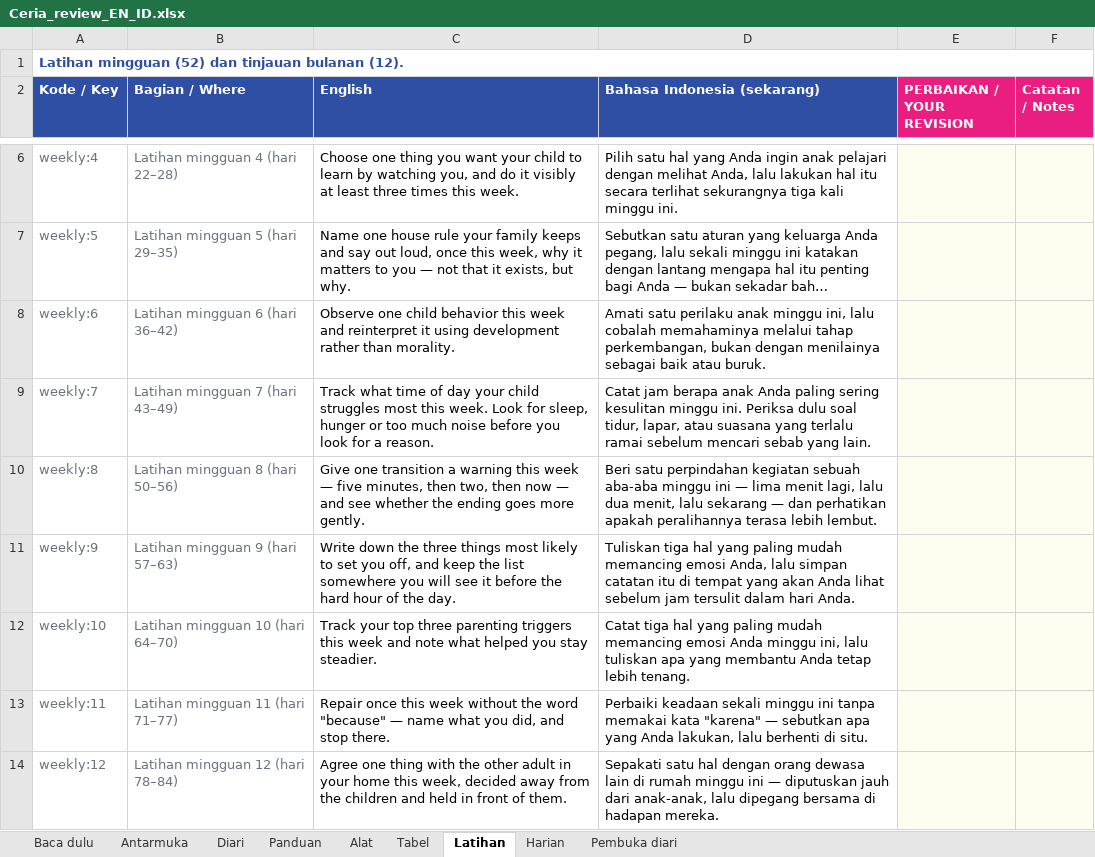
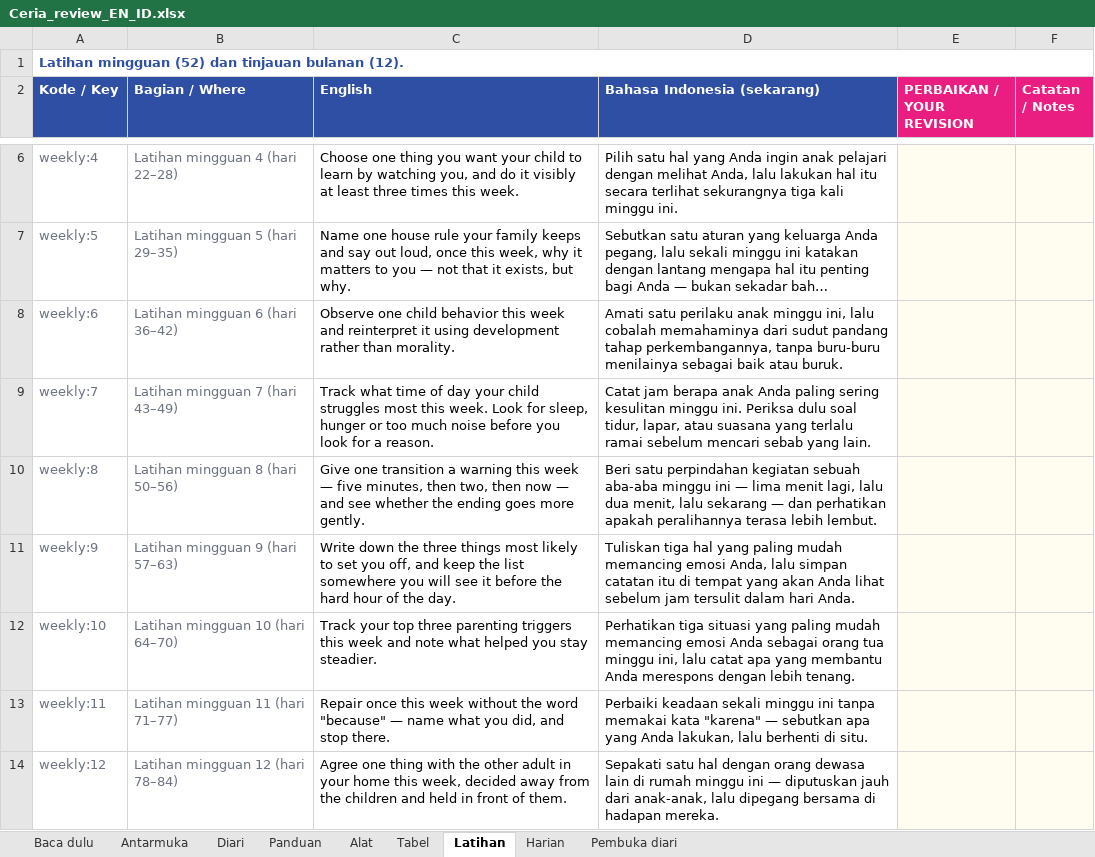
Before and after one commit to bizprop-dvd/Ceria, an Excel workbook: content/_source/out/Ceria_review_EN_ID.xlsx, sheet Latihan, drawn as a sheet; only a part is shown, gaps mark what is left out; long unchanged cells end in …; values as stored, in another font and other column widths than the file's, no borders; the diff covers the shown part only; the diff names each change by its address in the sheet, - before the commit and + after, or states it on an @@ line.

```diff
--- a/content/_source/out/Ceria_review_EN_ID.xlsx (sheet Latihan)
+++ b/content/_source/out/Ceria_review_EN_ID.xlsx (sheet Latihan)
-D8 (Bahasa Indonesia (sekarang)): …cobalah memahaminya melalui tahap perkembangan, bukan dengan menilainya sebagai…
+D8 (Bahasa Indonesia (sekarang)): …cobalah memahaminya dari sudut pandang tahap perkembangannya, tanpa buru-buru menilainya sebagai…
-D12 (Bahasa Indonesia (sekarang)): Catat tiga hal yang paling mudah memancing emosi Anda minggu ini, lalu tuliskan apa yang membantu Anda tetap lebih tenang.
+D12 (Bahasa Indonesia (sekarang)): Perhatikan tiga situasi yang paling mudah memancing emosi Anda sebagai orang tua minggu ini, lalu catat apa yang membantu Anda merespons dengan lebih tenang.
```
Also changed, not shown: 8 edited cells elsewhere in this sheet, content/_source/out/Ceria_review_topup.xlsx, 1 other file.
